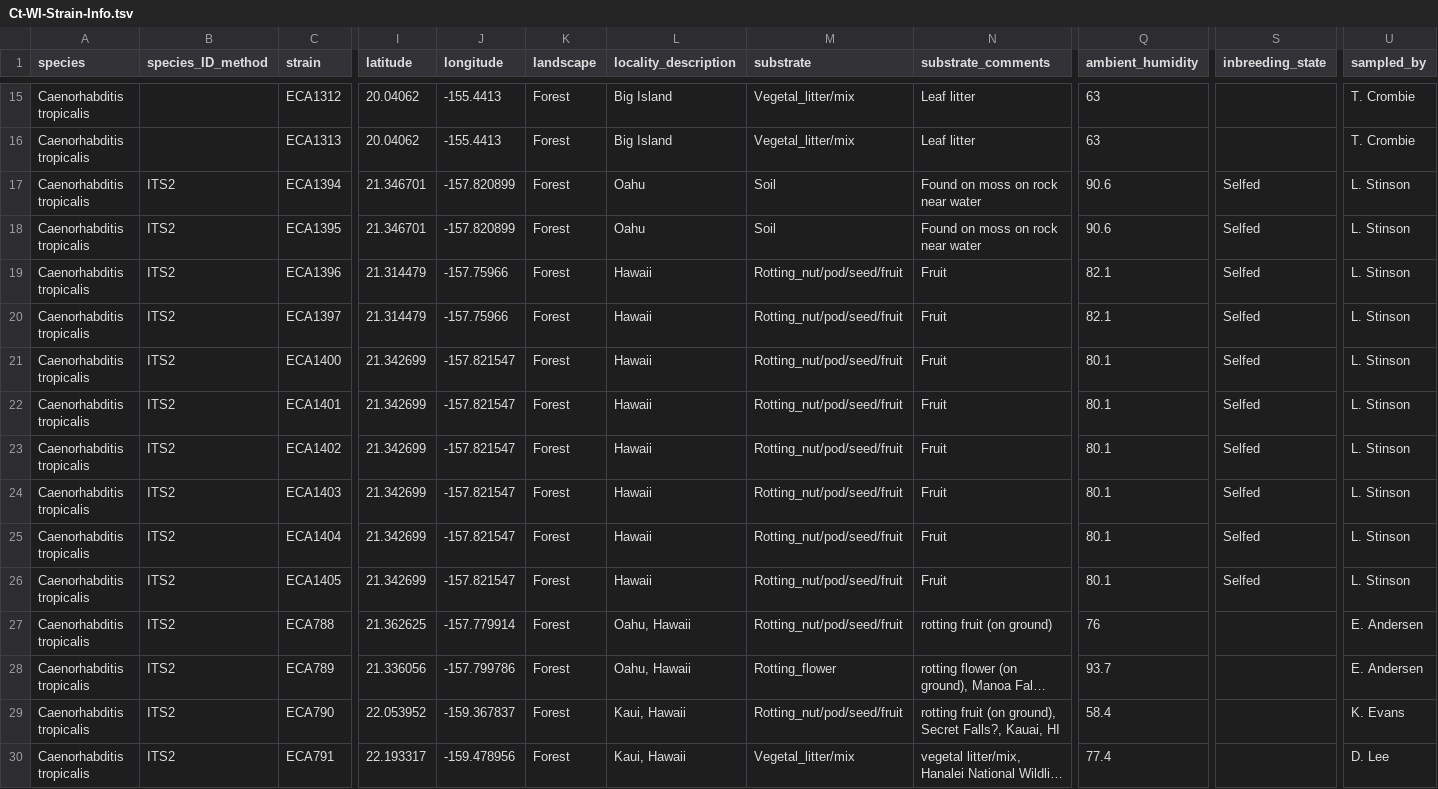
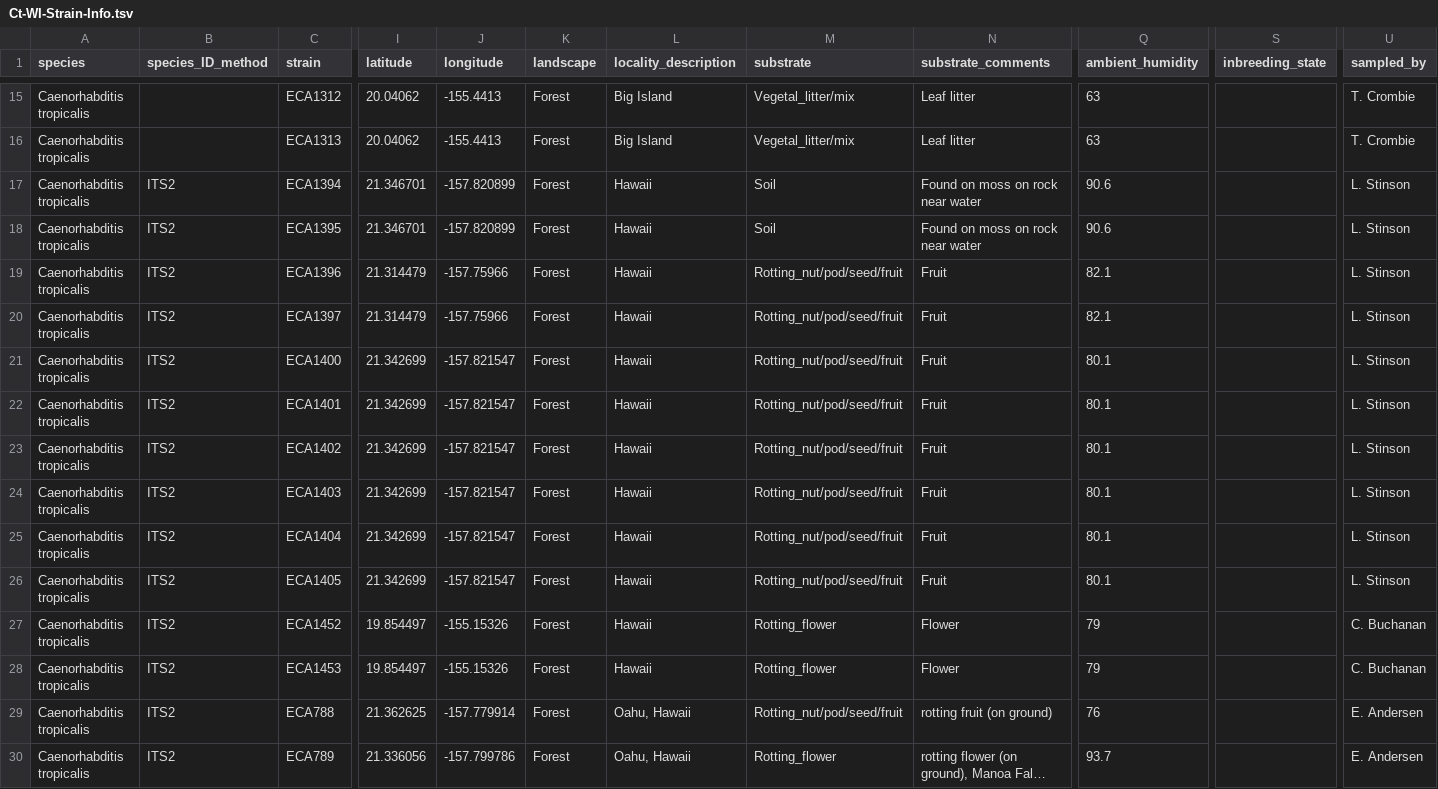
Before and after one commit to AndersenLab/C.-tropicalis-Strain-Sheet, a TSV file: Ct-WI-Strain-Info.tsv, drawn as a sheet; only a part is shown, gaps mark what is left out; the shorter side is filled out with more unchanged rows; long unchanged cells end in …; rows hold the shown columns only; the diff names each change by its address in the sheet, - before the commit and + after, or states it on an @@ line.

```diff
--- a/Ct-WI-Strain-Info.tsv
+++ b/Ct-WI-Strain-Info.tsv
-L17:L18 (locality_description): Oahu
+L17:L18 (locality_description): Hawaii
-S17:S26 (inbreeding_state): Selfed
+S17:S26 (inbreeding_state): (empty)
+row 27: Caenorhabditis tropicalis | ITS2 | ECA1452 | 19.854497 | -155.15326 | Forest | Hawaii | Rotting_flower | Flower | 79 |  | C. Buchanan
+row 28: Caenorhabditis tropicalis | ITS2 | ECA1453 | 19.854497 | -155.15326 | Forest | Hawaii | Rotting_flower | Flower | 79 |  | C. Buchanan
```
